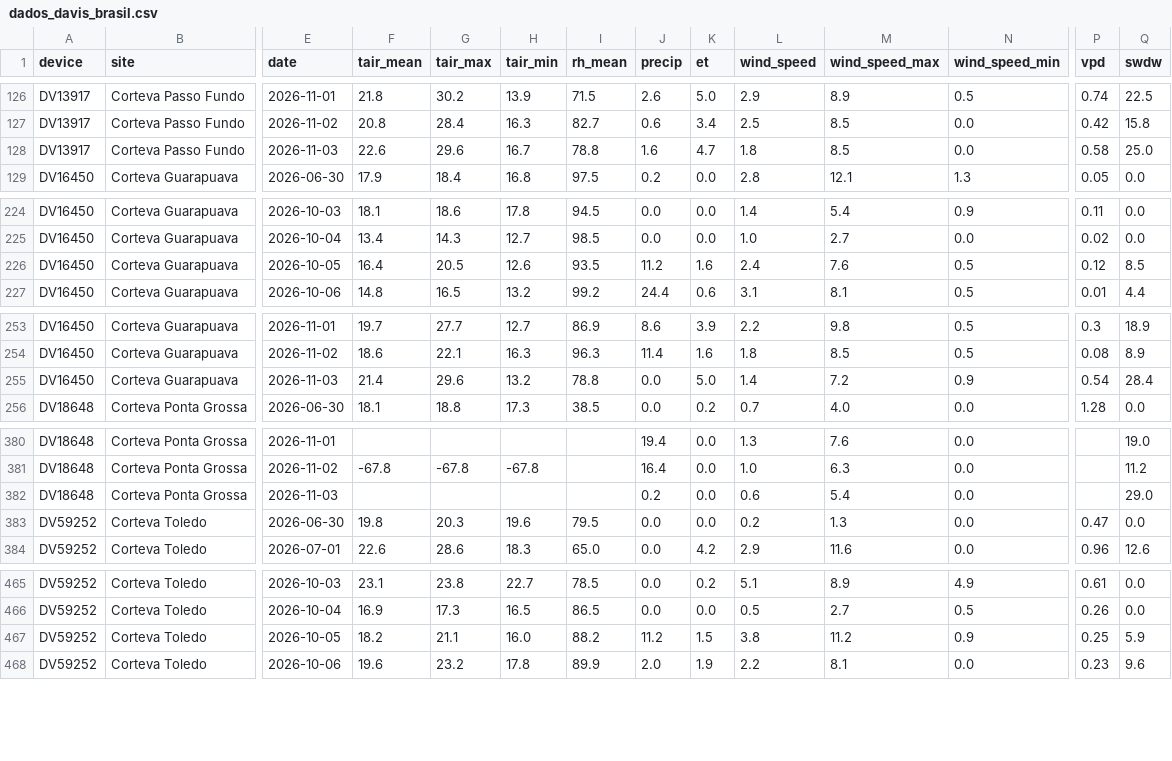
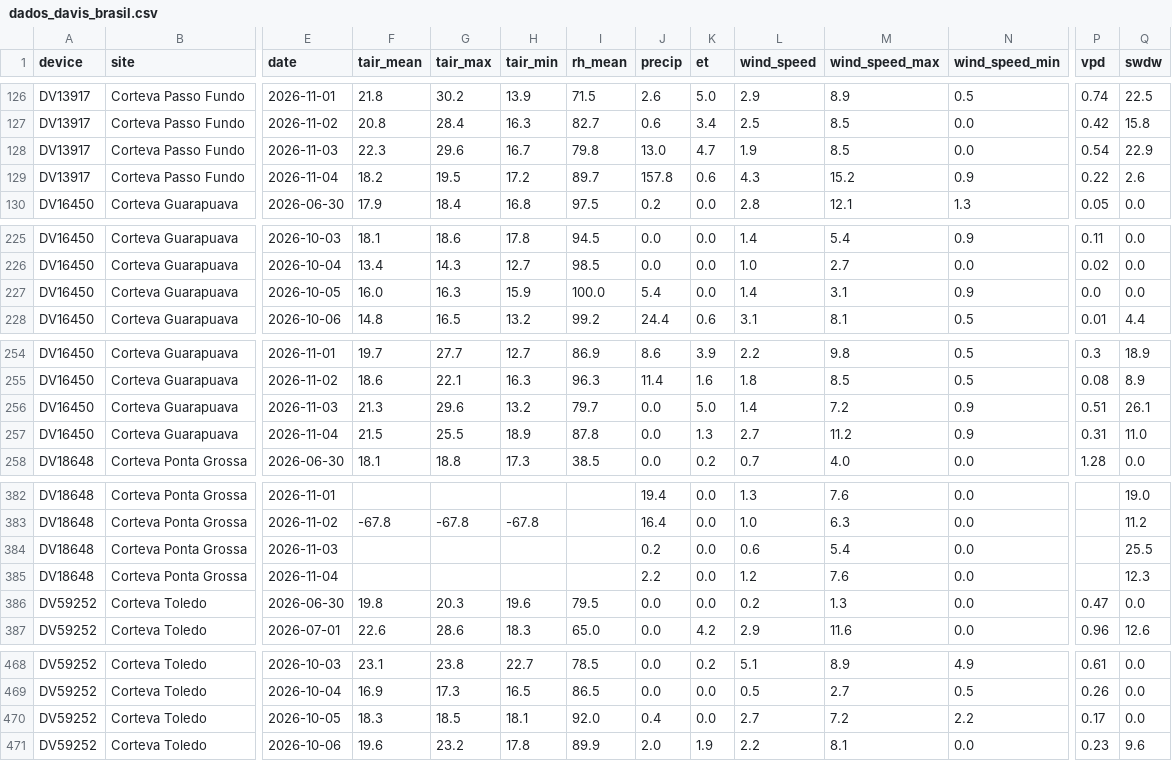
Before and after one commit to mitrutrafael/climaticos, a CSV file: dados_davis_brasil.csv, drawn as a sheet; only a part is shown, gaps mark what is left out; addresses are those after the commit; rows hold the shown columns only; the diff covers the shown part only; the diff names each change by its address in the sheet, - before the commit and + after, or states it on an @@ line.

```diff
--- a/dados_davis_brasil.csv
+++ b/dados_davis_brasil.csv
-F128 (tair_mean): 22.6
+F128 (tair_mean): 22.3
-I128 (rh_mean): 78.8
+I128 (rh_mean): 79.8
-J128 (precip): 1.6
+J128 (precip): 13.0
-L128 (wind_speed): 1.8
+L128 (wind_speed): 1.9
-P128 (vpd): 0.58
+P128 (vpd): 0.54
-Q128 (swdw): 25.0
+Q128 (swdw): 22.9
+row 129: DV13917 | Corteva Passo Fundo | 2026-11-04 | 18.2 | 19.5 | 17.2 | 89.7 | 157.8 | 0.6 | 4.3 | 15.2 | 0.9 | 0.22 | 2.6
-F227 (tair_mean): 16.4
+F227 (tair_mean): 16.0
-G227 (tair_max): 20.5
+G227 (tair_max): 16.3
-H227 (tair_min): 12.6
+H227 (tair_min): 15.9
-I227 (rh_mean): 93.5
+I227 (rh_mean): 100.0
-J227 (precip): 11.2
+J227 (precip): 5.4
-K227 (et): 1.6
+K227 (et): 0.0
-L227 (wind_speed): 2.4
+L227 (wind_speed): 1.4
-M227 (wind_speed_max): 7.6
+M227 (wind_speed_max): 3.1
-N227 (wind_speed_min): 0.5
+N227 (wind_speed_min): 0.9
-P227 (vpd): 0.12
+P227 (vpd): 0.0
-Q227 (swdw): 8.5
+Q227 (swdw): 0.0
-F256 (tair_mean): 21.4
+F256 (tair_mean): 21.3
-I256 (rh_mean): 78.8
+I256 (rh_mean): 79.7
-P256 (vpd): 0.54
+P256 (vpd): 0.51
-Q256 (swdw): 28.4
+Q256 (swdw): 26.1
+row 257: DV16450 | Corteva Guarapuava | 2026-11-04 | 21.5 | 25.5 | 18.9 | 87.8 | 0.0 | 1.3 | 2.7 | 11.2 | 0.9 | 0.31 | 11.0
-Q384 (swdw): 29.0
+Q384 (swdw): 25.5
+row 385: DV18648 | Corteva Ponta Grossa | 2026-11-04 |  |  |  |  | 2.2 | 0.0 | 1.2 | 7.6 | 0.0 |  | 12.3
-F470 (tair_mean): 18.2
+F470 (tair_mean): 18.3
-G470 (tair_max): 21.1
+G470 (tair_max): 18.5
-H470 (tair_min): 16.0
+H470 (tair_min): 18.1
-I470 (rh_mean): 88.2
+I470 (rh_mean): 92.0
-J470 (precip): 11.2
+J470 (precip): 0.4
-K470 (et): 1.5
+K470 (et): 0.0
-L470 (wind_speed): 3.8
+L470 (wind_speed): 2.7
-M470 (wind_speed_max): 11.2
+M470 (wind_speed_max): 7.2
-N470 (wind_speed_min): 0.9
+N470 (wind_speed_min): 2.2
-P470 (vpd): 0.25
+P470 (vpd): 0.17
-Q470 (swdw): 5.9
+Q470 (swdw): 0.0
```
Also changed, not shown: 20 edited cells elsewhere in this file, dados_climaticos_brasil.csv.
